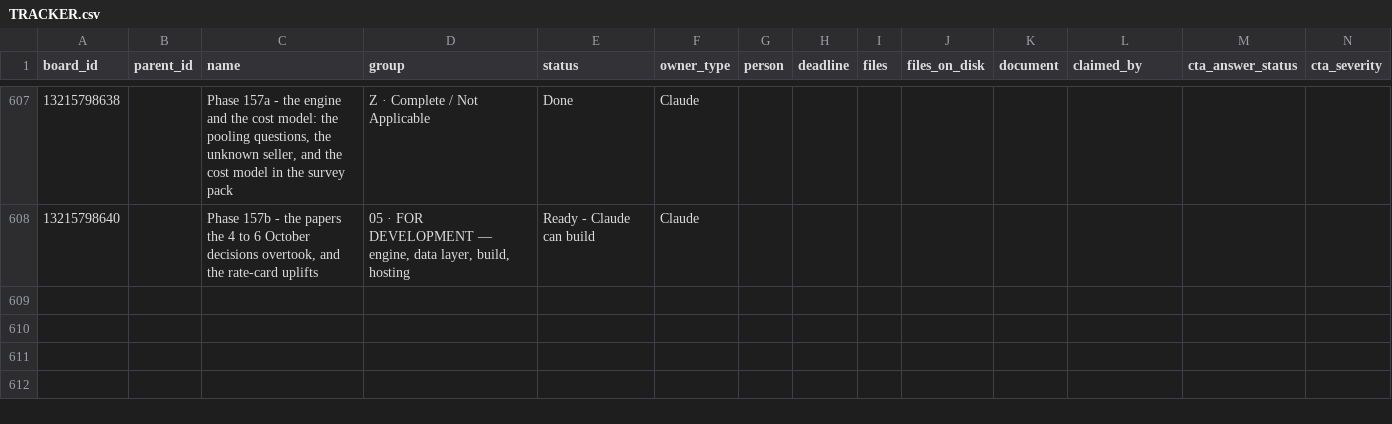
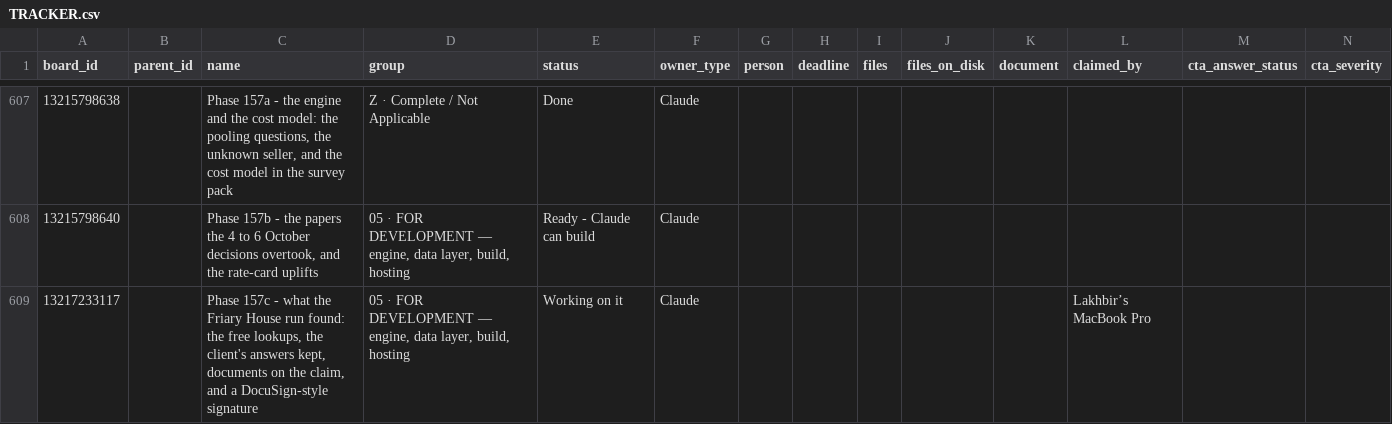
Before and after one commit to ldhillonaqlios/caprebate, a CSV file: Caprebate/00-START-HERE/hub/TRACKER.csv, drawn as a sheet; only a part is shown, gaps mark what is left out; rows hold the shown columns only; the diff names each change by its address in the sheet, - before the commit and + after, or states it on an @@ line.

```diff
--- a/Caprebate/00-START-HERE/hub/TRACKER.csv
+++ b/Caprebate/00-START-HERE/hub/TRACKER.csv
+row 609: 13217233117 |  | Phase 157c - what the Friary House run found: the free lookups, the client's answers kept, documents on the claim, and a DocuSign-style signature | 05 · FOR DEVELOPMENT — engine, data layer, build, hosting | Working on it | Claude |  |  |  |  |  | Lakhbir’s MacBook Pro
```
Also changed, not shown: 2 other files.
